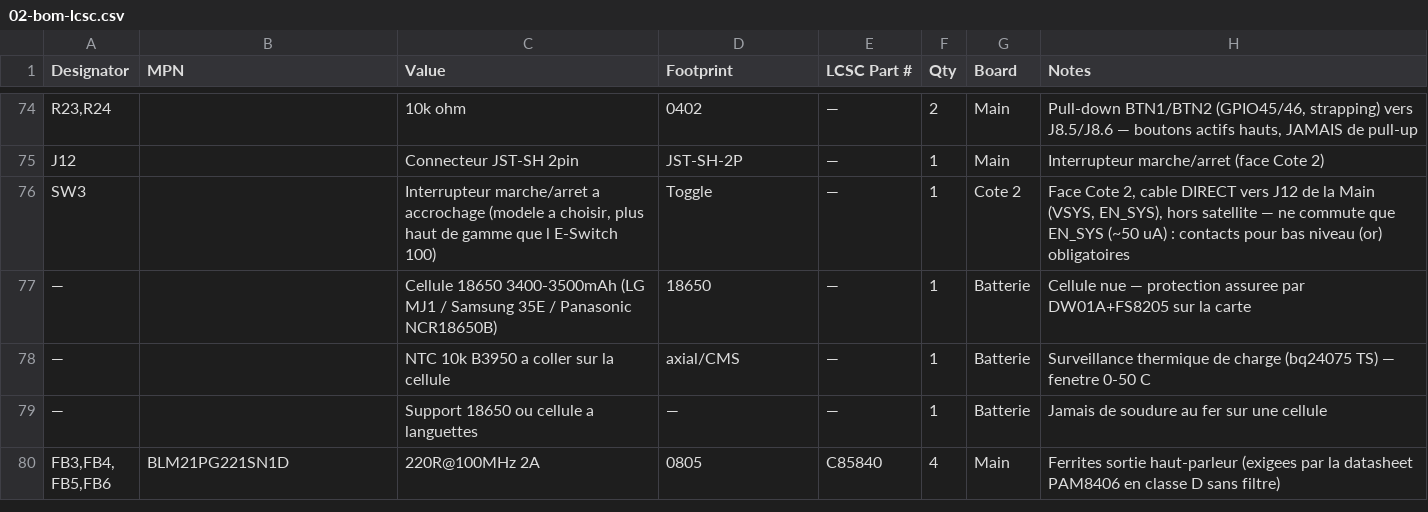
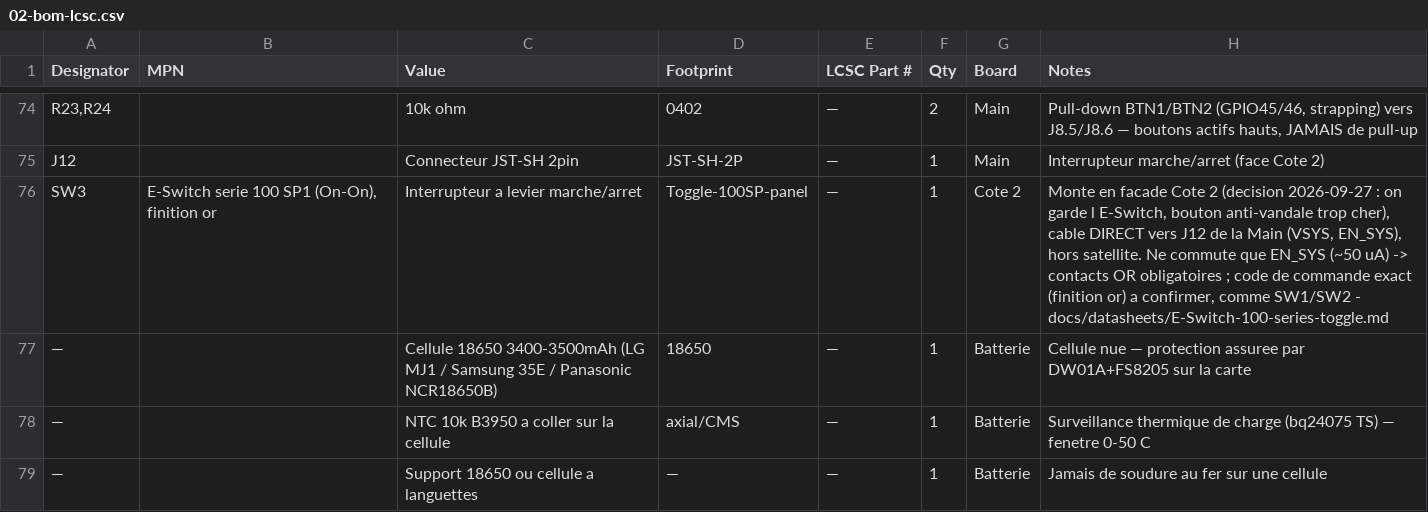
Before and after one commit to GillesClerc/blackbox, a CSV file: hardware/main/BOM/02-bom-lcsc.csv, drawn as a sheet; only a part is shown, gaps mark what is left out; the shorter side is filled out with more unchanged rows; the diff names each change by its address in the sheet, - before the commit and + after, or states it on an @@ line.

Commit message:
bom: SW3 reste un E-Switch serie 100 en facade (cable direct J12), finition or a confirmer

```diff
--- a/hardware/main/BOM/02-bom-lcsc.csv
+++ b/hardware/main/BOM/02-bom-lcsc.csv
-B76 (MPN): (empty)
+B76 (MPN): E-Switch serie 100 SP1 (On-On), finition or
-C76 (Value): Interrupteur marche/arret a accrochage (modele a choisir, plus haut de gamme que l E-Switch 100)
+C76 (Value): Interrupteur a levier marche/arret
-D76 (Footprint): Toggle
+D76 (Footprint): Toggle-100SP-panel
-H76 (Notes): Face Cote 2, cable DIRECT vers J12 de la Main (VSYS, EN_SYS), hors satellite — ne commute que EN_SYS (~50 uA) : contacts pour bas niveau (or) obligatoires
+H76 (Notes): Monte en facade Cote 2 (decision 2026-09-27 : on garde l E-Switch, bouton anti-vandale trop cher), cable DIRECT vers J12 de la Main (VSYS, EN_SYS), hors satellite. Ne commute que EN_SYS (~50 uA) -> contacts OR obligatoires ; code de commande exact (finition or) a confirmer, comme SW1/SW2 - docs/datasheets/E-Switch-100-series-toggle.md
```
Also changed, not shown: 1 other file.
